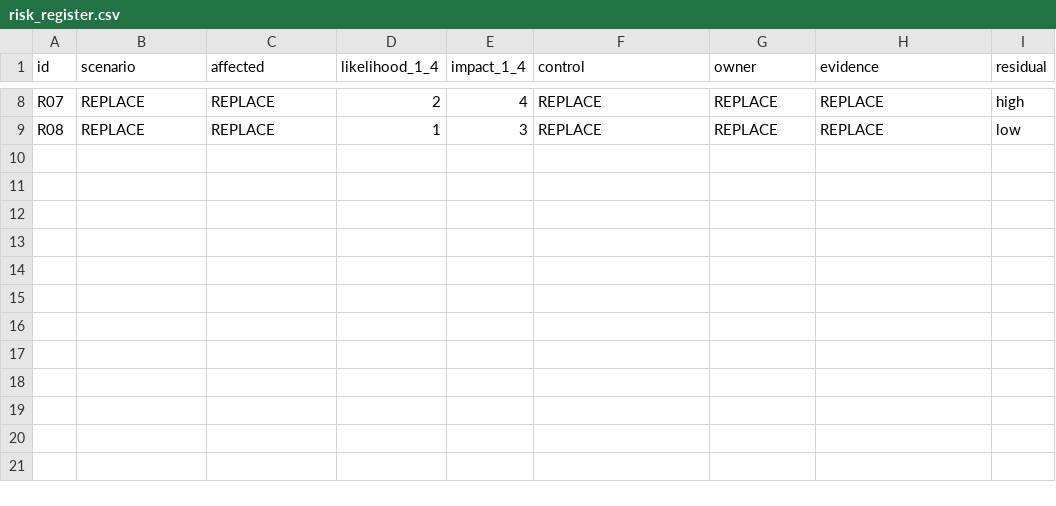
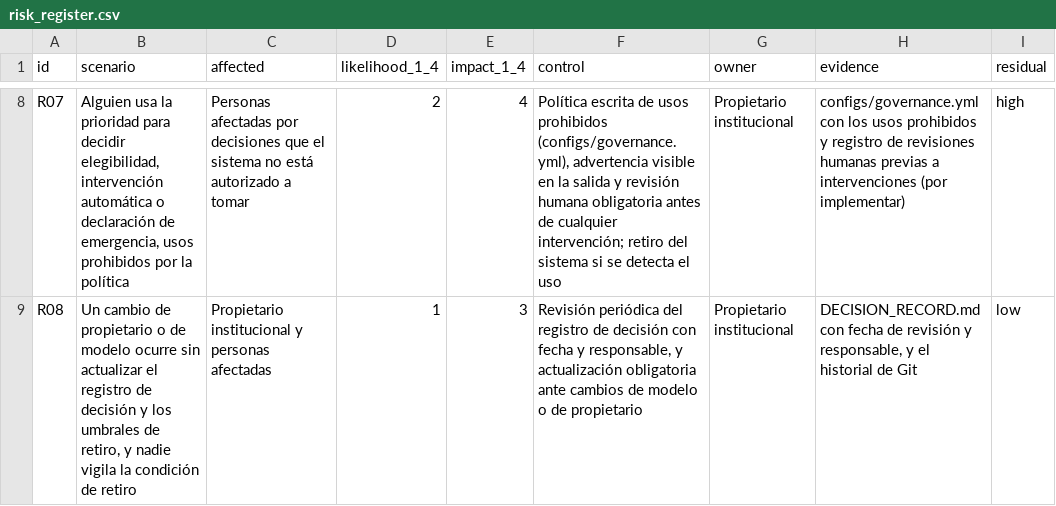
Before and after one commit to raimiruben/INF8239_U04_Gobernanza_DSS, a CSV file: student_inputs/risk_register.csv, drawn as a sheet; only a part is shown, gaps mark what is left out; the diff covers the shown part only; the diff names each change by its address in the sheet, - before the commit and + after, or states it on an @@ line.

```diff
--- a/student_inputs/risk_register.csv
+++ b/student_inputs/risk_register.csv
-B8 (scenario): REPLACE
+B8 (scenario): Alguien usa la prioridad para decidir elegibilidad, intervención automática o declaración de emergencia, usos prohibidos por la política
-C8 (affected): REPLACE
+C8 (affected): Personas afectadas por decisiones que el sistema no está autorizado a tomar
-F8 (control): REPLACE
+F8 (control): Política escrita de usos prohibidos (configs/governance.yml), advertencia visible en la salida y revisión humana obligatoria antes de cualquier intervención; retiro del sistema si se detecta el uso
-G8:G9 (owner): REPLACE
+G8:G9 (owner): Propietario institucional
-H8 (evidence): REPLACE
+H8 (evidence): configs/governance.yml con los usos prohibidos y registro de revisiones humanas previas a intervenciones (por implementar)
-B9 (scenario): REPLACE
+B9 (scenario): Un cambio de propietario o de modelo ocurre sin actualizar el registro de decisión y los umbrales de retiro, y nadie vigila la condición de retiro
-C9 (affected): REPLACE
+C9 (affected): Propietario institucional y personas afectadas
-F9 (control): REPLACE
+F9 (control): Revisión periódica del registro de decisión con fecha y responsable, y actualización obligatoria ante cambios de modelo o de propietario
-H9 (evidence): REPLACE
+H9 (evidence): DECISION_RECORD.md con fecha de revisión y responsable, y el historial de Git
```
Also changed, not shown: 30 edited cells elsewhere in this file, student_inputs/stakeholders.csv, 5 other files.
